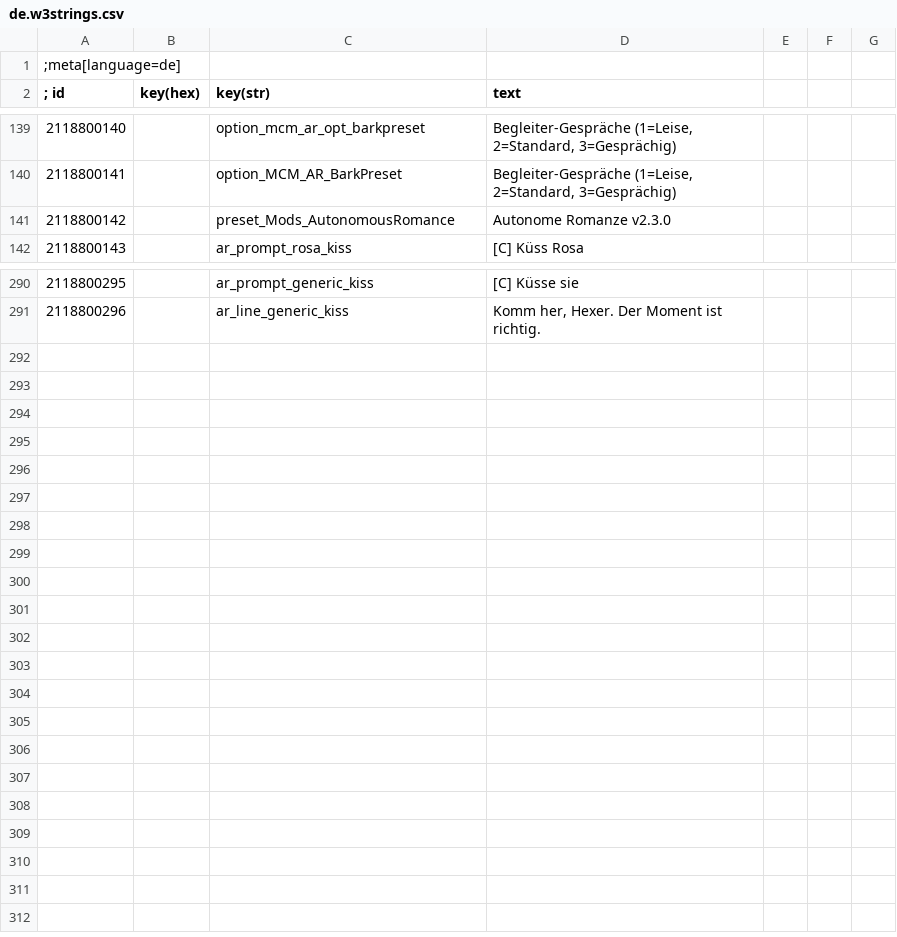
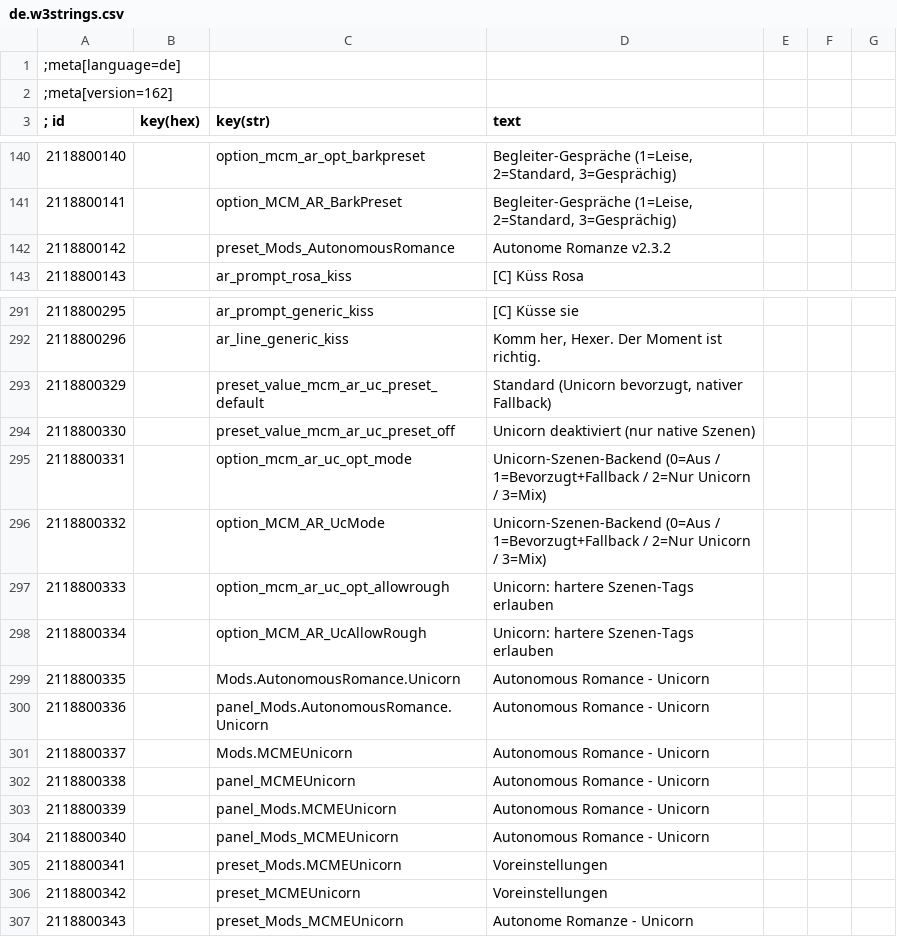
Before and after one commit to kubainter/tw3-mcme-autonomous-romance, a CSV file: Mods/modMCME_AutonomousRomance/content/de.w3strings.csv, drawn as a sheet; only a part is shown, gaps mark what is left out.

```diff
--- a/Mods/modMCME_AutonomousRomance/content/de.w3strings.csv
+++ b/Mods/modMCME_AutonomousRomance/content/de.w3strings.csv
@@ -1,2 +1,3 @@
 ;meta[language=de]
+;meta[version=162]
 ; id      |key(hex)|key(str)| text
@@ -140,3 +141,3 @@
 2118800141|        |option_MCM_AR_BarkPreset|Begleiter-Gespräche (1=Leise, 2=Standard, 3=Gesprächig)
-2118800142|        |preset_Mods_AutonomousRomance|Autonome Romanze v2.3.0
+2118800142|        |preset_Mods_AutonomousRomance|Autonome Romanze v2.3.2
 2118800143|        |ar_prompt_rosa_kiss|[C] Küss Rosa
@@ -291 +292,16 @@
 2118800296|        |ar_line_generic_kiss|Komm her, Hexer. Der Moment ist richtig.
+2118800329|        |preset_value_mcm_ar_uc_preset_default|Standard (Unicorn bevorzugt, nativer Fallback)
+2118800330|        |preset_value_mcm_ar_uc_preset_off|Unicorn deaktiviert (nur native Szenen)
+2118800331|        |option_mcm_ar_uc_opt_mode|Unicorn-Szenen-Backend (0=Aus / 1=Bevorzugt+Fallback / 2=Nur Unicorn / 3=Mix)
+2118800332|        |option_MCM_AR_UcMode|Unicorn-Szenen-Backend (0=Aus / 1=Bevorzugt+Fallback / 2=Nur Unicorn / 3=Mix)
+2118800333|        |option_mcm_ar_uc_opt_allowrough|Unicorn: hartere Szenen-Tags erlauben
+2118800334|        |option_MCM_AR_UcAllowRough|Unicorn: hartere Szenen-Tags erlauben
+2118800335|        |Mods.AutonomousRomance.Unicorn|Autonomous Romance - Unicorn
+2118800336|        |panel_Mods.AutonomousRomance.Unicorn|Autonomous Romance - Unicorn
+2118800337|        |Mods.MCMEUnicorn|Autonomous Romance - Unicorn
+2118800338|        |panel_MCMEUnicorn|Autonomous Romance - Unicorn
+2118800339|        |panel_Mods.MCMEUnicorn|Autonomous Romance - Unicorn
+2118800340|        |panel_Mods_MCMEUnicorn|Autonomous Romance - Unicorn
+2118800341|        |preset_Mods.MCMEUnicorn|Voreinstellungen
+2118800342|        |preset_MCMEUnicorn|Voreinstellungen
+2118800343|        |preset_Mods_MCMEUnicorn|Autonome Romanze - Unicorn
```
Also changed, not shown: Mods/modMCME_AutonomousRomance/content/en.w3strings.csv, Mods/modMCME_AutonomousRomance/content/es.w3strings.csv, 29 other files.
